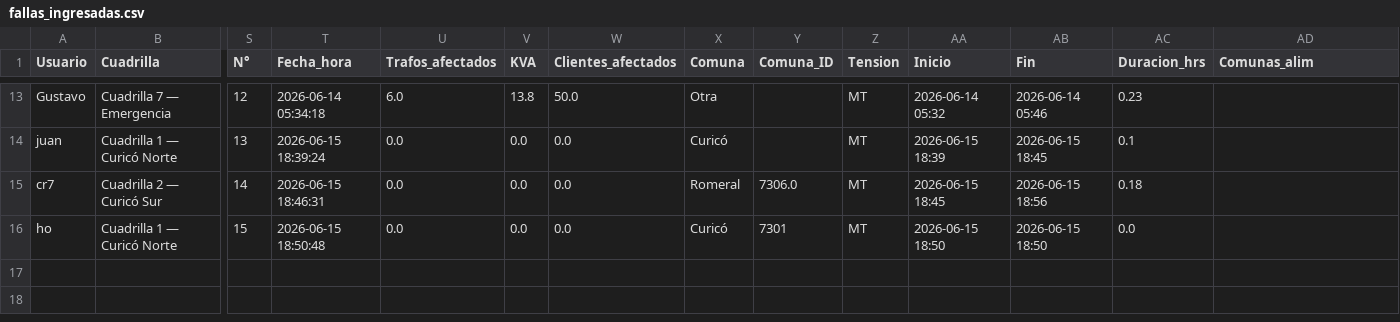
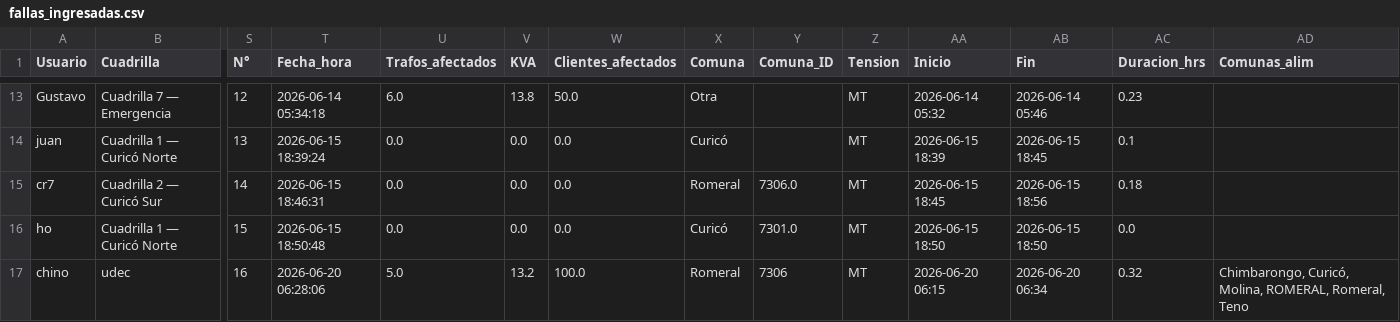
Before and after one commit to gustavopuentesl-maker/ased, a CSV file: fallas_ingresadas.csv, drawn as a sheet; only a part is shown, gaps mark what is left out; rows hold the shown columns only; the diff names each change by its address in the sheet, - before the commit and + after, or states it on an @@ line.

Commit message:
Registro N°16 — 2026-06-20 06:28

```diff
--- a/fallas_ingresadas.csv
+++ b/fallas_ingresadas.csv
-Y16 (Comuna_ID): 7301
+Y16 (Comuna_ID): 7301.0
+row 17: chino | udec | 16 | 2026-06-20 06:28:06 | 5.0 | 13.2 | 100.0 | Romeral | 7306 | MT | 2026-06-20 06:15 | 2026-06-20 06:34 | 0.32 | Chimbarongo, Curicó, Molina, ROMERAL, Romeral, Teno
```
